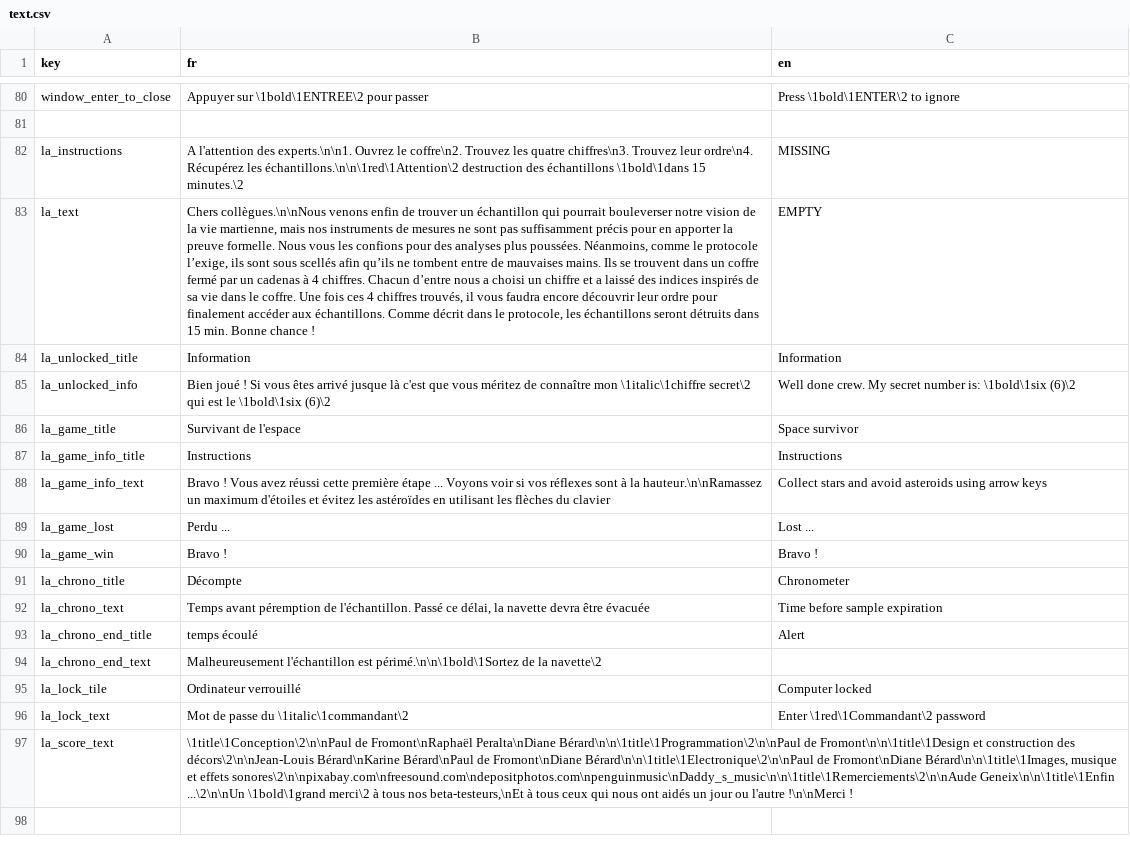
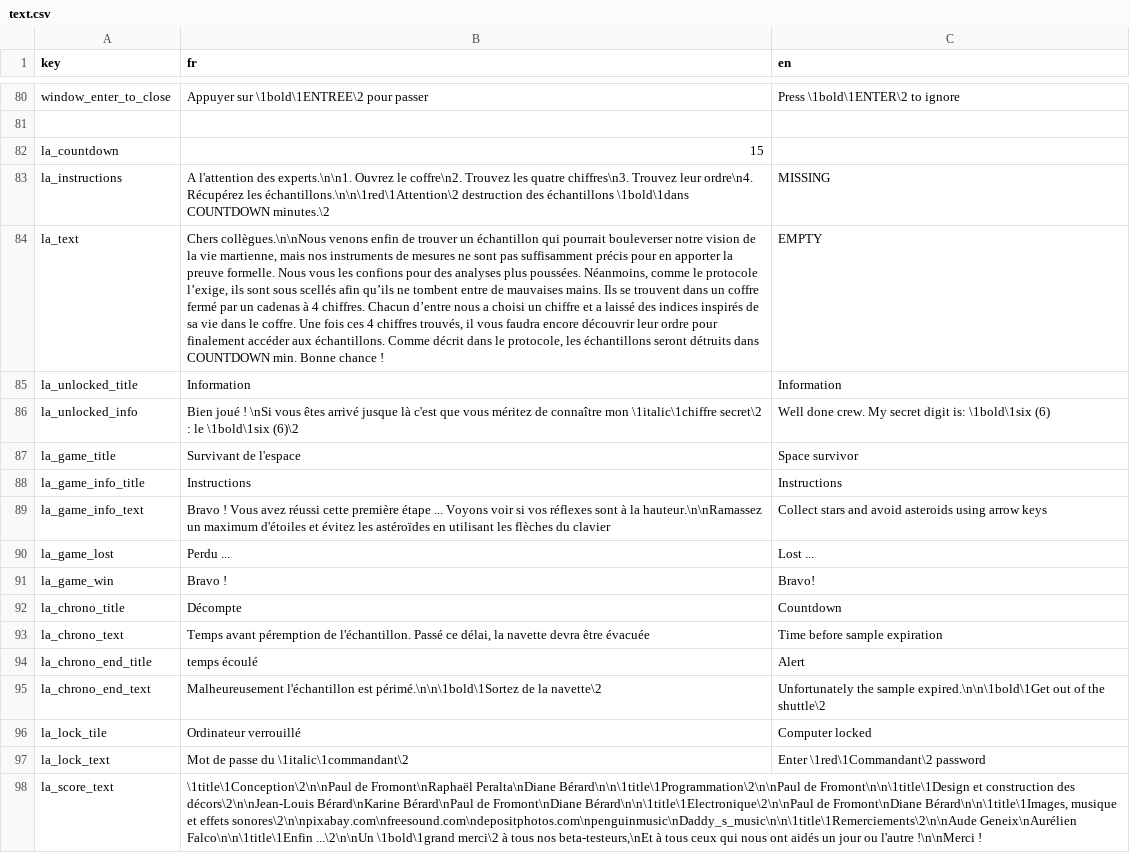
Before and after one commit to SpacebusFrance/SpaceBusGame, a CSV file: data/gui/texts/text.csv, drawn as a sheet; only a part is shown, gaps mark what is left out; addresses are those after the commit; the diff names each change by its address in the sheet, - before the commit and + after, or states it on an @@ line.

Commit message:
COUNTDOWN variable for text in scenario 2

```diff
--- a/data/gui/texts/text.csv
+++ b/data/gui/texts/text.csv
+row 82: la_countdown | 15
-B83 (fr): …échantillons \1bold\1dans 15 minutes.\2
+B83 (fr): …échantillons \1bold\1dans COUNTDOWN minutes.\2
-B84 (fr): …détruits dans 15 min. Bonne…
+B84 (fr): …détruits dans COUNTDOWN min. Bonne…
-B86 (fr): …joué ! Si vous êtes arrivé jusque là c'est que vous méritez de connaître mon \1italic\1chiffre secret\2 qui est le \1bold\1six…
+B86 (fr): …joué ! \nSi vous êtes arrivé jusque là c'est que vous méritez de connaître mon \1italic\1chiffre secret\2 : le \1bold\1six…
-C86 (en): …My secret number is: \1bold\1six (6)\2
+C86 (en): …My secret digit is: \1bold\1six (6)
-C91 (en): Bravo !
+C91 (en): Bravo!
-C92 (en): Chronometer
+C92 (en): Countdown
-C95 (en): (empty)
+C95 (en): Unfortunately the sample expired.\n\n\1bold\1Get out of the shuttle\2
-B98 (fr): …effets sonores\2\n\npixabay.com\nfreesound.com\ndepositphotos.com\npenguinmusic\nDaddy_s_music\n\n\1title\1Remerciements\2\n\nAude Geneix\n\n\1title\1Enfin ...\2\n\nUn \1bold\1grand…
+B98 (fr): …effets sonores\2\n\npixabay.com\nfreesound.com\ndepositphotos.com\npenguinmusic\nDaddy_s_music\n\n\1title\1Remerciements\2\n\nAude Geneix\nAurélien Falco\n\n\1title\1Enfin ...\2\n\nUn \1bold\1grand…
```
Also changed, not shown: 1 other file.
